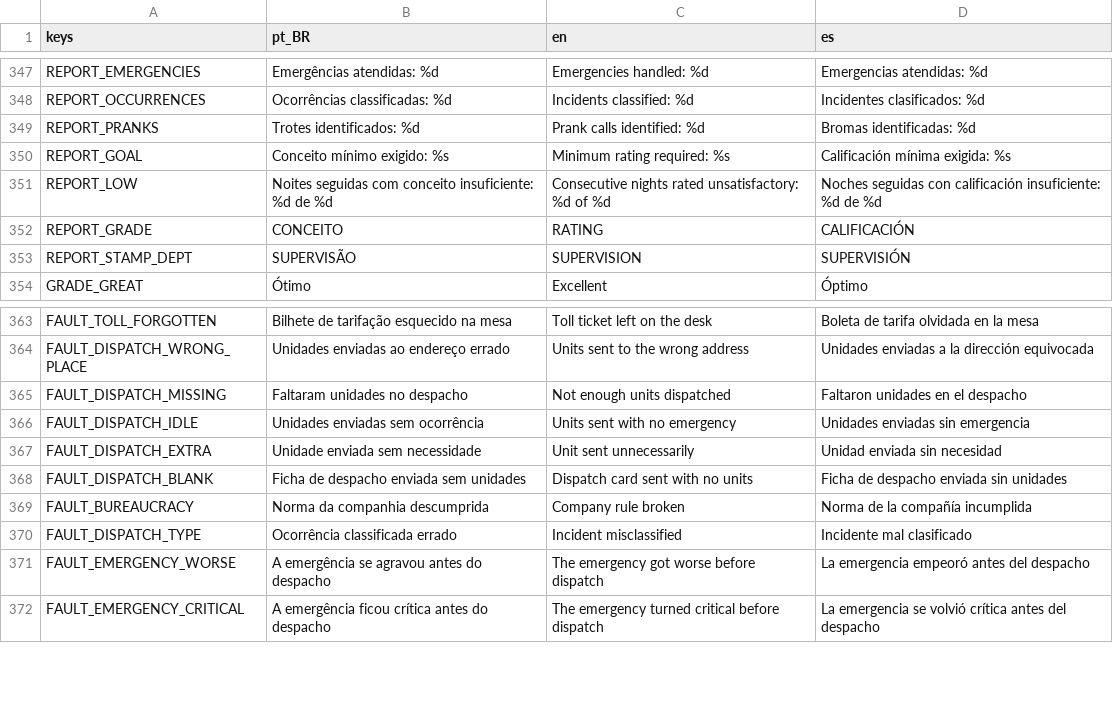
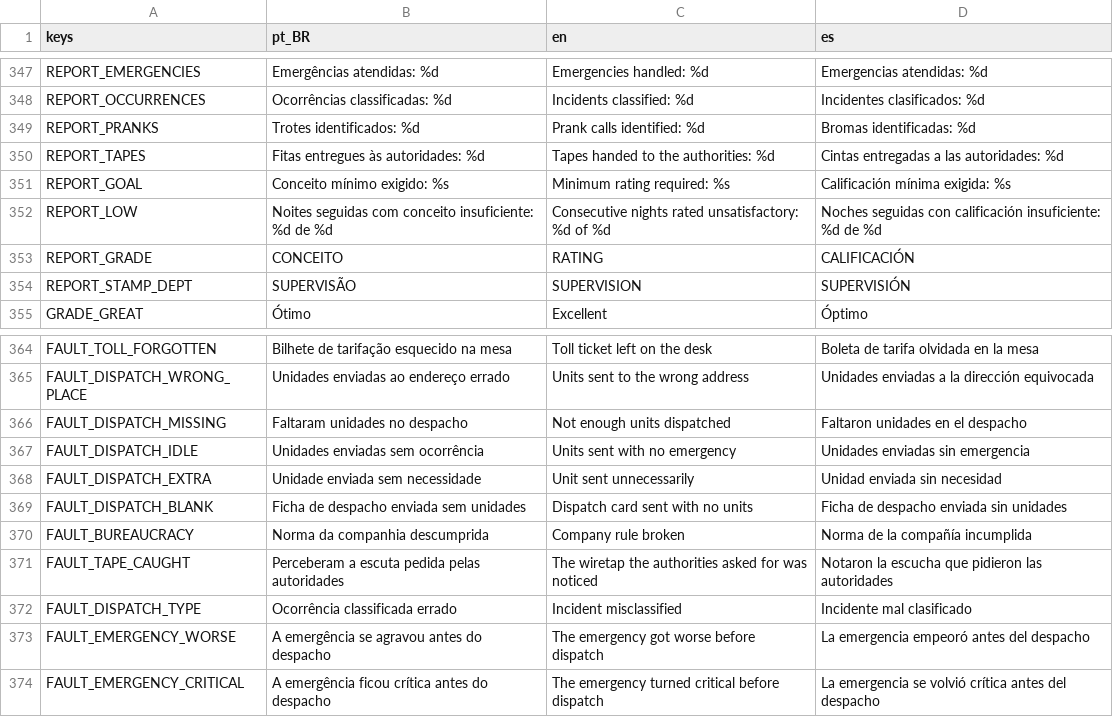
Before and after one commit to MendelDdS/Project-Switchboard, a CSV file: translations/ui.csv, drawn as a sheet; only a part is shown, gaps mark what is left out; the diff names each change by its address in the sheet, - before the commit and + after, or states it on an @@ line.

```diff
--- a/translations/ui.csv
+++ b/translations/ui.csv
+row 350: REPORT_TAPES | Fitas entregues às autoridades: %d | Tapes handed to the authorities: %d | Cintas entregadas a las autoridades: %d
+row 371: FAULT_TAPE_CAUGHT | Perceberam a escuta pedida pelas autoridades | The wiretap the authorities asked for was noticed | Notaron la escucha que pidieron las autoridades
```
Also changed, not shown: 34 other files.
